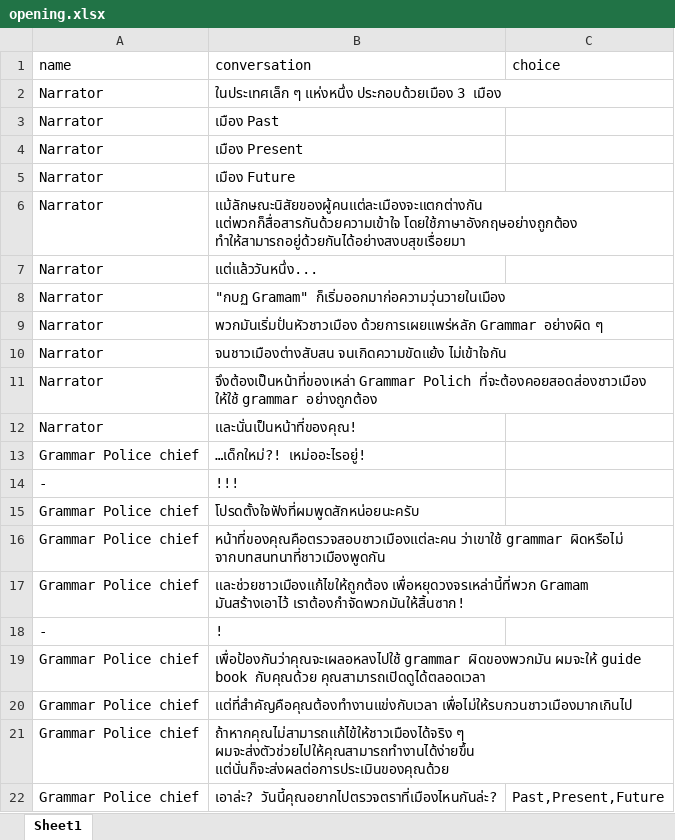
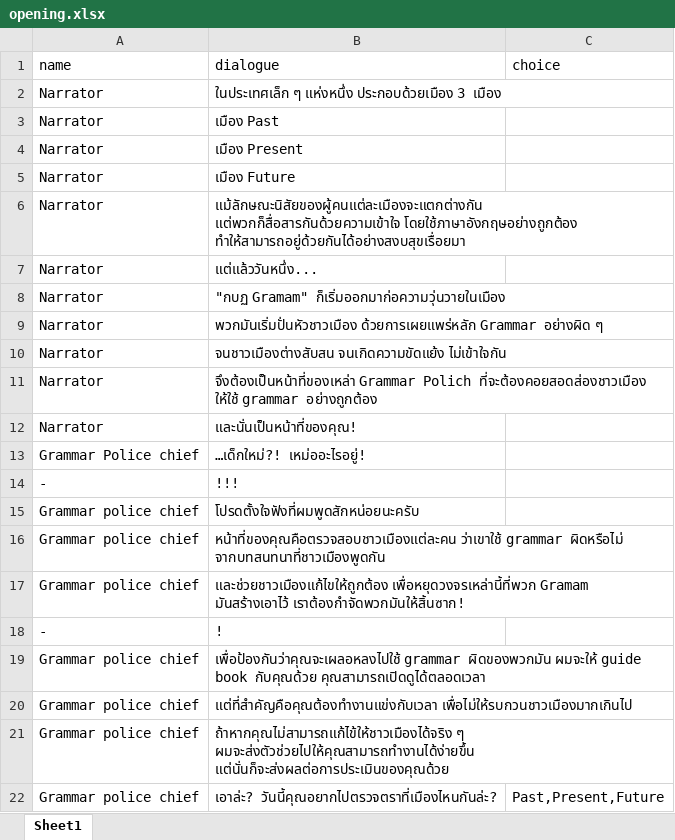
Before and after one commit to Poomyyyy/Grammar-game, an Excel workbook: assets/story/opening.xlsx, sheet Sheet1, drawn as a sheet; values as stored, in another font and other column widths than the file's, no borders; the diff names each change by its address in the sheet, - before the commit and + after, or states it on an @@ line.

Commit message:
completed Past teaching story

```diff
--- a/assets/story/opening.xlsx (sheet Sheet1)
+++ b/assets/story/opening.xlsx (sheet Sheet1)
-B1: conversation
+B1: dialogue
-A15:A17 (name): Grammar Police chief
+A15:A17 (name): Grammar police chief
-A19:A22 (name): Grammar Police chief
+A19:A22 (name): Grammar police chief
```
Also changed, not shown: 1 other file.
